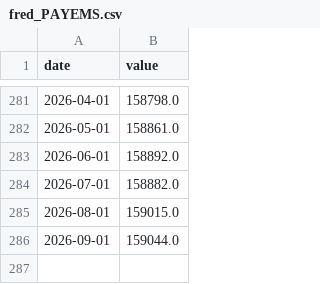
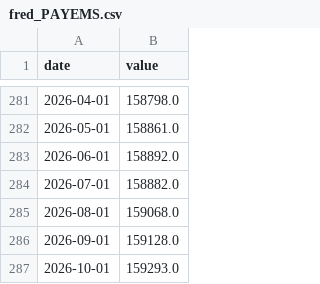
Before and after one commit to waterkoofAI/fiscal-dominance-monitor, a CSV file: data/cache/fred_PAYEMS.csv, drawn as a sheet; only a part is shown, gaps mark what is left out.

```diff
--- a/data/cache/fred_PAYEMS.csv
+++ b/data/cache/fred_PAYEMS.csv
@@ -284,3 +284,4 @@ date,value
 2026-07-01,158882.0
-2026-08-01,159015.0
-2026-09-01,159044.0
+2026-08-01,159068.0
+2026-09-01,159128.0
+2026-10-01,159293.0
```
Also changed, not shown: data/cache/fred_VIXCLS.csv, data/cache/yahoo_DXY.csv, 22 other files.
